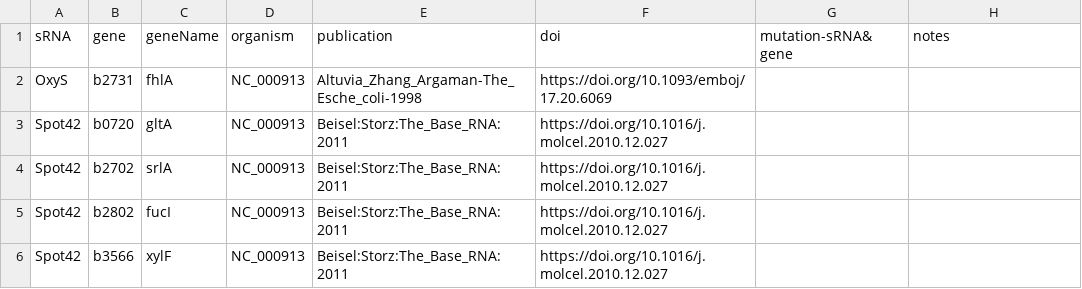
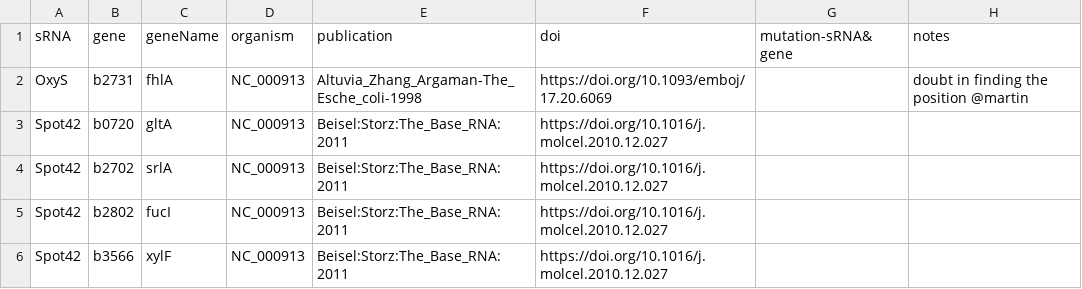
Before and after one commit to shriyogapriya/IntaRNA-benchmark, a TSV file: verified_interactions.tsv, drawn as a sheet; only a part is shown.

Commit message:
The_Esche_coli

```diff
--- a/verified_interactions.tsv
+++ b/verified_interactions.tsv
@@ -1,3 +1,3 @@
 sRNA	gene	geneName	organism	publication	doi	mutation-sRNA&gene	notes
-OxyS	b2731	fhlA	NC_000913	Altuvia_Zhang_Argaman-The_Esche_coli-1998	https://doi.org/10.1093/emboj/17.20.6069		
+OxyS	b2731	fhlA	NC_000913	Altuvia_Zhang_Argaman-The_Esche_coli-1998	https://doi.org/10.1093/emboj/17.20.6069		doubt in finding the position @martin
 Spot42	b0720	gltA	NC_000913	Beisel:Storz:The_Base_RNA:2011	https://doi.org/10.1016/j.molcel.2010.12.027		
```
